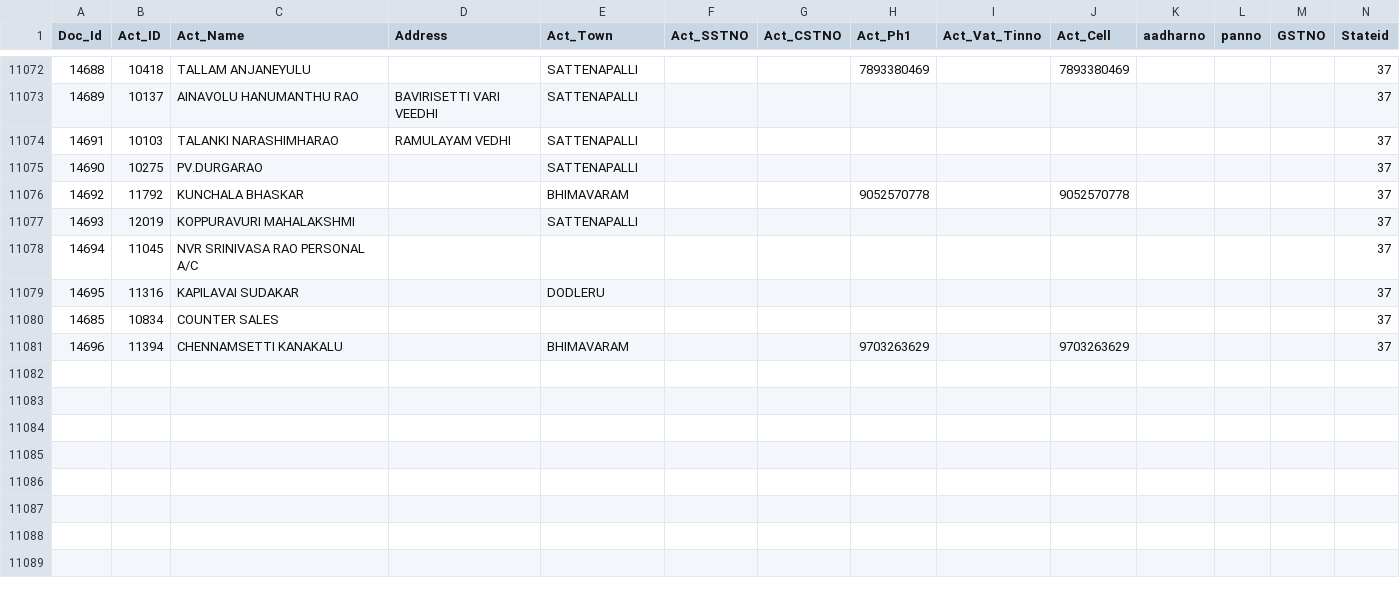
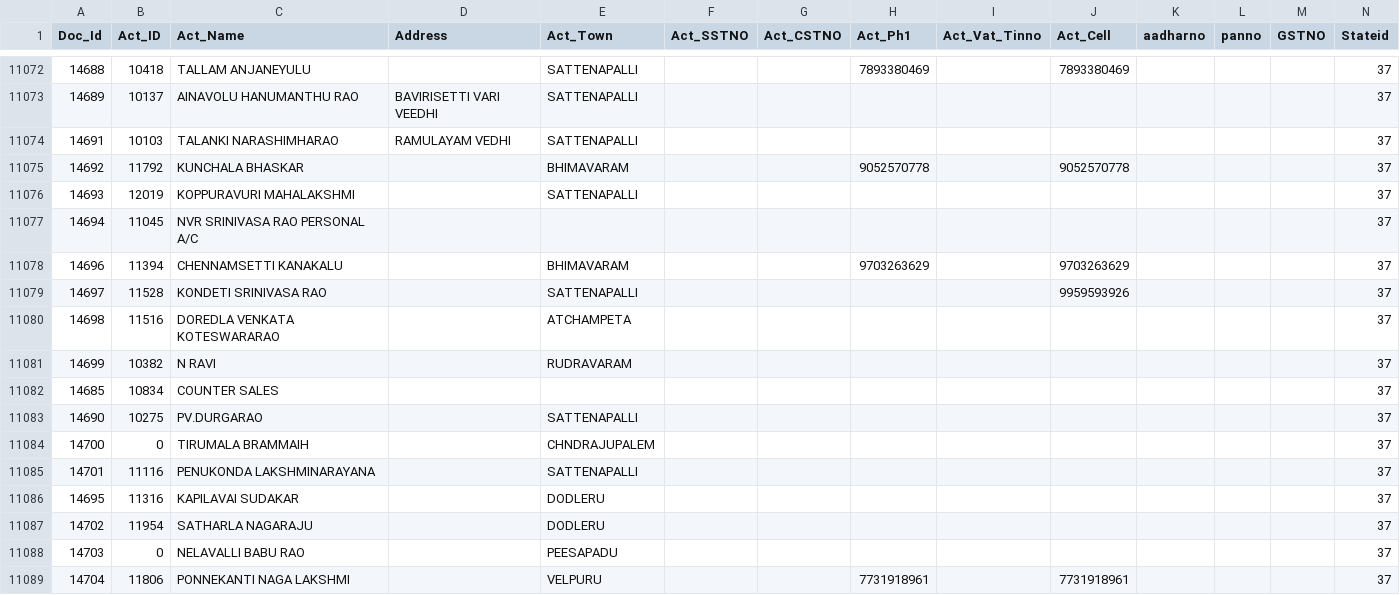
Before and after one commit to krishnasai-narayana/3goils, a CSV file: data/NAME_TRAN.csv, drawn as a sheet; only a part is shown, gaps mark what is left out; rows hold the shown columns only; the diff names each change by its address in the sheet, - before the commit and + after, or states it on an @@ line.

Commit message:
Data update: 24-11-2026

```diff
--- a/data/NAME_TRAN.csv
+++ b/data/NAME_TRAN.csv
@@ row 11081 moved to row 11078: 14696 @@
+row 11079: 14697 | 11528 | KONDETI SRINIVASA RAO |  | SATTENAPALLI |  |  |  |  | 9959593926 |  |  |  | 37
+row 11080: 14698 | 11516 | DOREDLA VENKATA KOTESWARARAO |  | ATCHAMPETA |  |  |  |  |  |  |  |  | 37
+row 11081: 14699 | 10382 | N RAVI |  | RUDRAVARAM |  |  |  |  |  |  |  |  | 37
@@ row 11080 moved to row 11082: 14685 @@
@@ row 11075 moved to row 11083: 14690 @@
+row 11084: 14700 | 0 | TIRUMALA BRAMMAIH |  | CHNDRAJUPALEM |  |  |  |  |  |  |  |  | 37
+row 11085: 14701 | 11116 | PENUKONDA LAKSHMINARAYANA |  | SATTENAPALLI |  |  |  |  |  |  |  |  | 37
+row 11087: 14702 | 11954 | SATHARLA NAGARAJU |  | DODLERU |  |  |  |  |  |  |  |  | 37
+row 11088: 14703 | 0 | NELAVALLI BABU RAO |  | PEESAPADU |  |  |  |  |  |  |  |  | 37
+row 11089: 14704 | 11806 | PONNEKANTI NAGA LAKSHMI |  | VELPURU |  |  | 7731918961 |  | 7731918961 |  |  |  | 37
```
Also changed, not shown: data/Doc_MaxId.csv, data/Item_Grp.csv, 7 other files.
